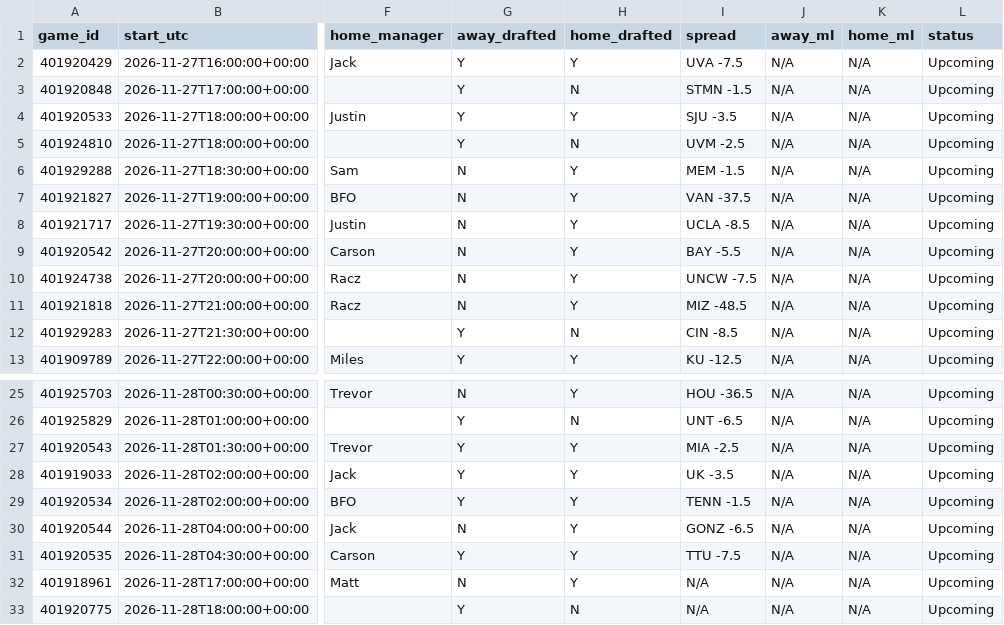
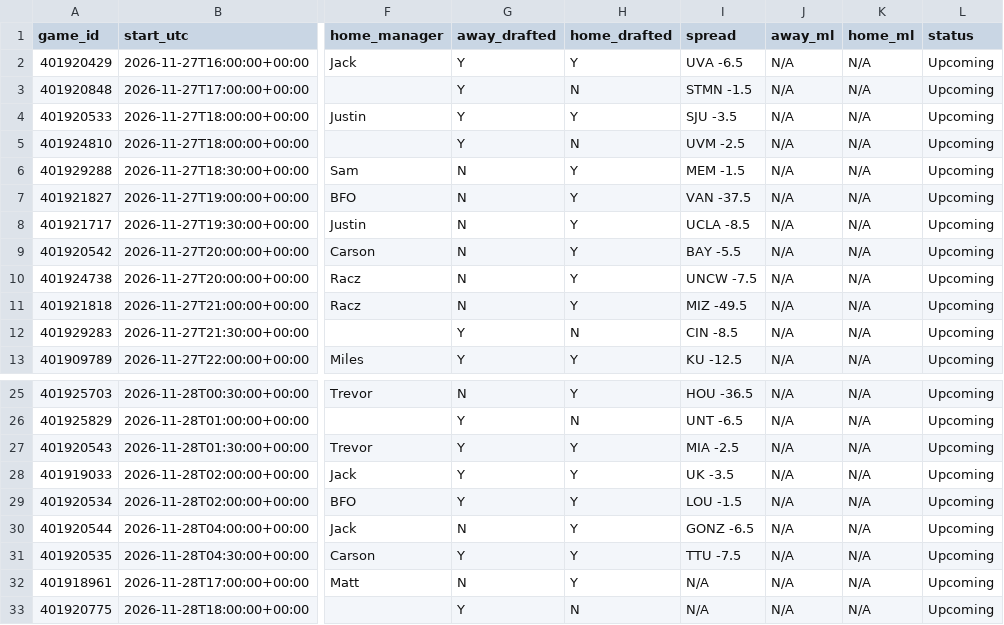
Before and after one commit to tmassa1/cbb-draft-league, a CSV file: data/upcoming_games.csv, drawn as a sheet; only a part is shown, gaps mark what is left out; the diff names each change by its address in the sheet, - before the commit and + after, or states it on an @@ line.

```diff
--- a/data/upcoming_games.csv
+++ b/data/upcoming_games.csv
-I2 (spread): UVA -7.5
+I2 (spread): UVA -6.5
-I11 (spread): MIZ -48.5
+I11 (spread): MIZ -49.5
-I29 (spread): TENN -1.5
+I29 (spread): LOU -1.5
```
